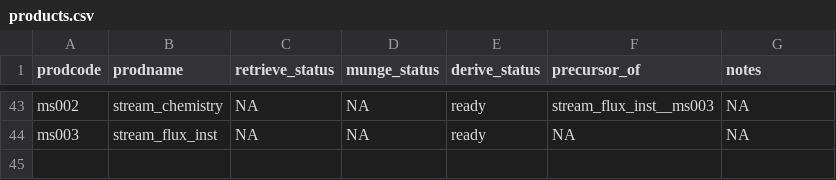
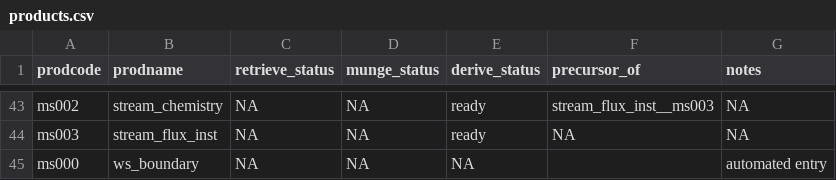
Before and after one commit to MacroSHEDS/data_processing, a CSV file: src/lter/mcmurdo/products.csv, drawn as a sheet; only a part is shown, gaps mark what is left out.

```diff
--- a/src/lter/mcmurdo/products.csv
+++ b/src/lter/mcmurdo/products.csv
@@ -44 +44,2 @@ ms002,stream_chemistry,NA,NA,ready,stream_flux_inst__ms003,NA
 ms003,stream_flux_inst,NA,NA,ready,NA,NA
+ms000,ws_boundary,NA,NA,NA,,automated entry
```
Also changed, not shown: 12 other files.
